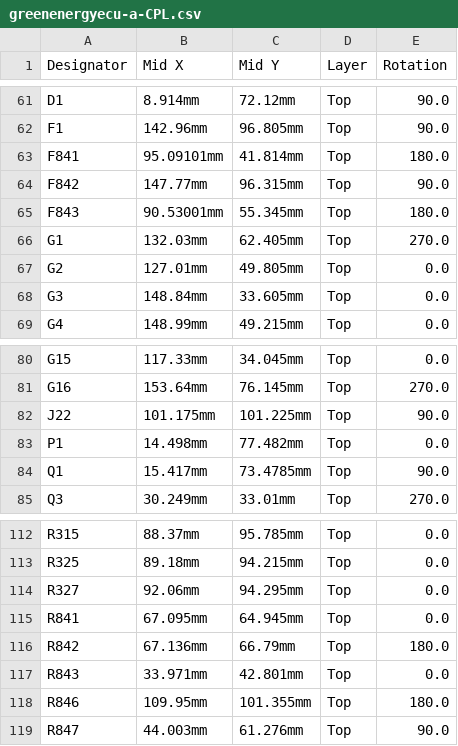
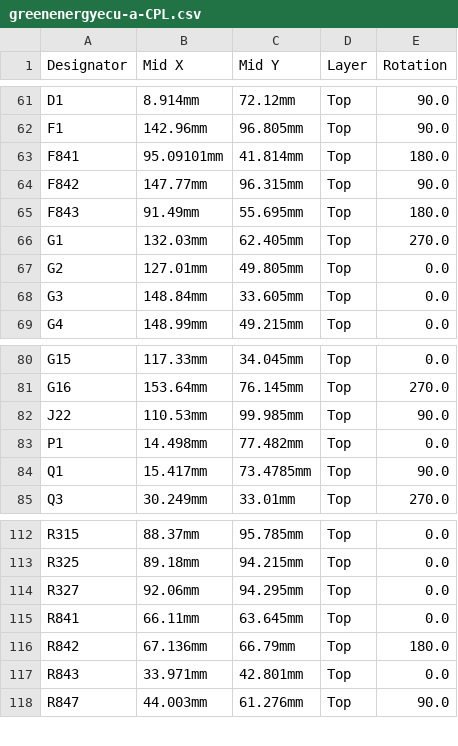
Before and after one commit to luis9860/hellen-example, a CSV file: boards/greenenergyecu-a/board/greenenergyecu-a-CPL.csv, drawn as a sheet; only a part is shown, gaps mark what is left out.

```diff
--- a/boards/greenenergyecu-a/board/greenenergyecu-a-CPL.csv
+++ b/boards/greenenergyecu-a/board/greenenergyecu-a-CPL.csv
@@ -64,3 +64,3 @@ F841,95.09101mm,41.814mm,Top,180.0
 F842,147.77mm,96.315mm,Top,90.0
-F843,90.53001mm,55.345mm,Top,180.0
+F843,91.49mm,55.695mm,Top,180.0
 G1,132.03mm,62.405mm,Top,270.0
@@ -81,3 +81,3 @@ G15,117.33mm,34.045mm,Top,0.0
 G16,153.64mm,76.145mm,Top,270.0
-J22,101.175mm,101.225mm,Top,90.0
+J22,110.53mm,99.985mm,Top,90.0
 P1,14.498mm,77.482mm,Top,0.0
@@ -114,6 +114,5 @@ R325,89.18mm,94.215mm,Top,0.0
 R327,92.06mm,94.295mm,Top,0.0
-R841,67.095mm,64.945mm,Top,0.0
+R841,66.11mm,63.645mm,Top,0.0
 R842,67.136mm,66.79mm,Top,180.0
 R843,33.971mm,42.801mm,Top,0.0
-R846,109.95mm,101.355mm,Top,180.0
 R847,44.003mm,61.276mm,Top,90.0
```
Also changed, not shown: boards/greenenergyecu-a/frame/ecu-CPL.csv, 34 other files.
